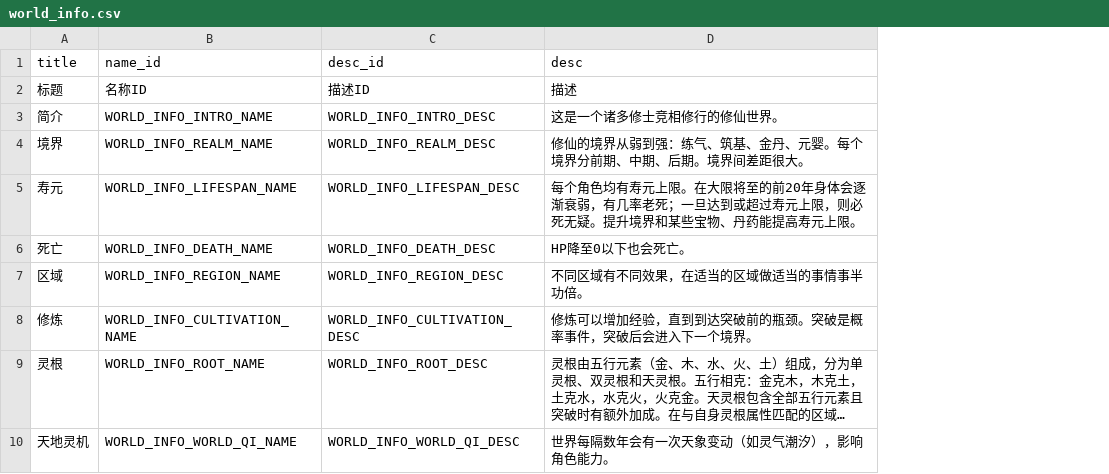
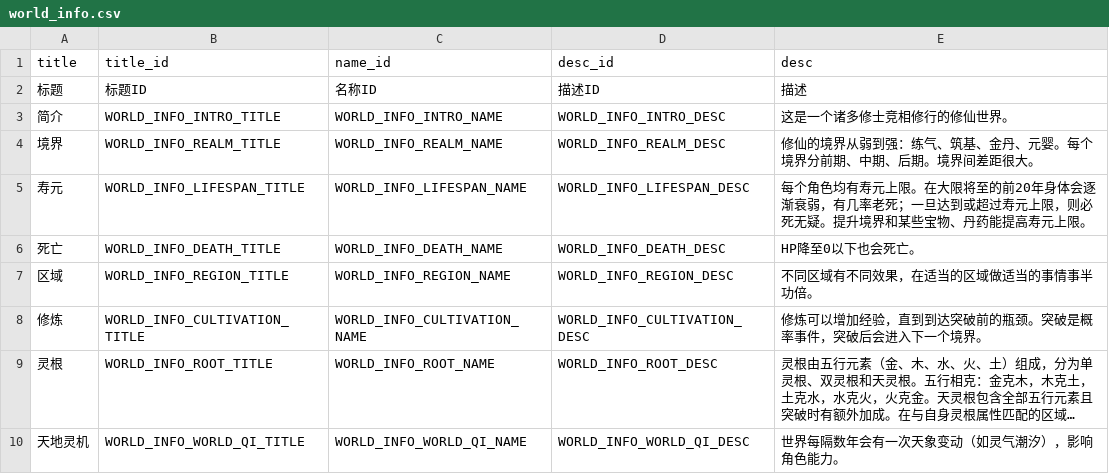
Before and after one commit to 4thfever/cultivation-world-simulator, a CSV file: static/game_configs/world_info.csv, drawn as a sheet; only a part is shown; long unchanged cells end in …; the diff names each change by its address in the sheet, - before the commit and + after, or states it on an @@ line.

```diff
--- a/static/game_configs/world_info.csv
+++ b/static/game_configs/world_info.csv
+column B (title_id), rows 2-10: 标题ID | WORLD_INFO_INTRO_TITLE | WORLD_INFO_REALM_TITLE | WORLD_INFO_LIFESPAN_TITLE | WORLD_INFO_DEATH_TITLE | WORLD_INFO_REGION_TITLE | WORLD_INFO_CULTIVATION_TITLE | WORLD_INFO_ROOT_TITLE | WORLD_INFO_WORLD_QI_TITLE
```
Also changed, not shown: 6 other files.
